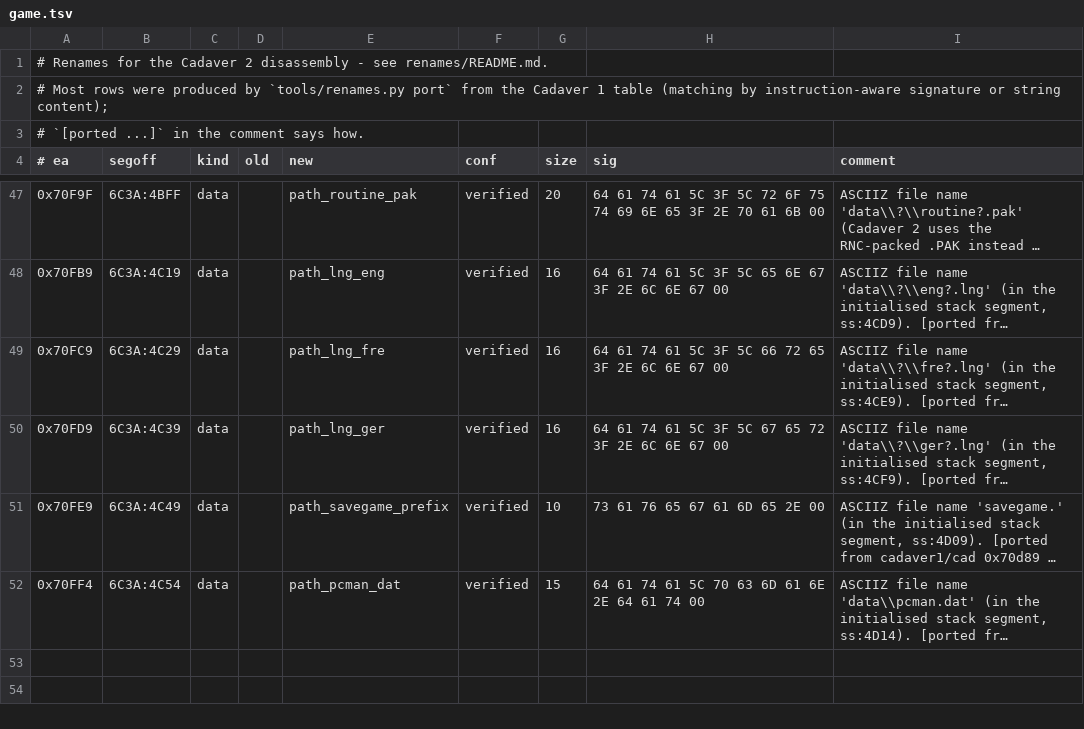
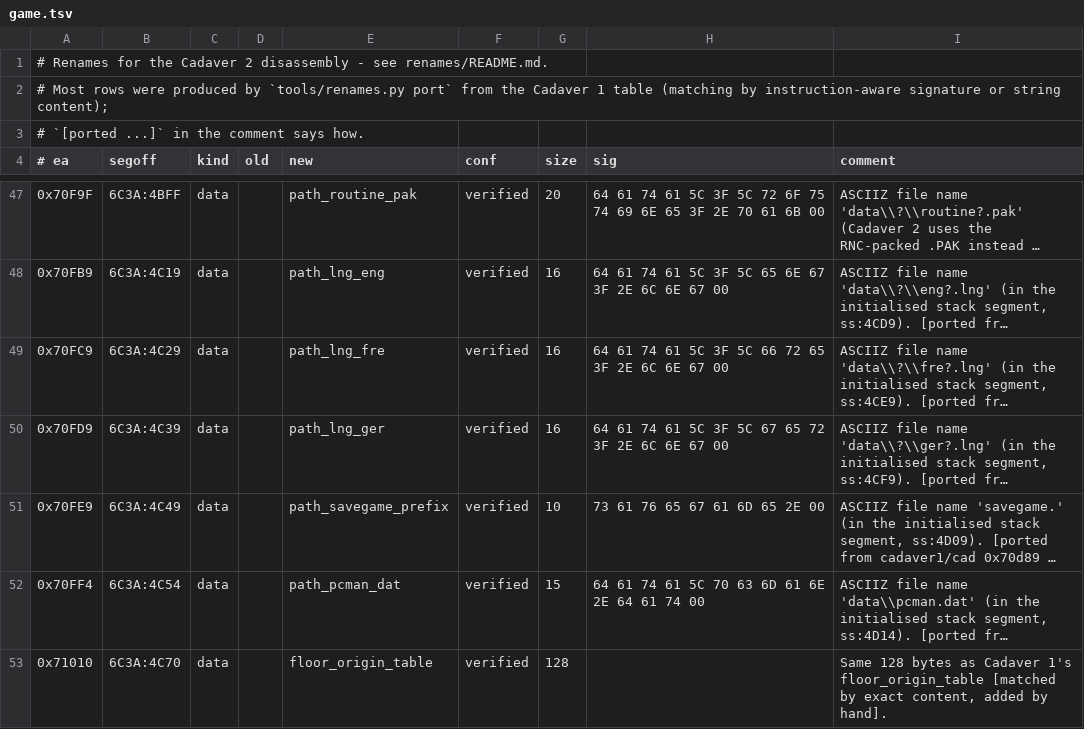
Before and after one commit to dreammaster/reverse-engineering-notes, a TSV file: renames/cadaver2/game.tsv, drawn as a sheet; only a part is shown, gaps mark what is left out; long unchanged cells end in …; the diff names each change by its address in the sheet, - before the commit and + after, or states it on an @@ line.

```diff
--- a/renames/cadaver2/game.tsv
+++ b/renames/cadaver2/game.tsv
+row 53: 0x71010 | 6C3A:4C70 | data |  | floor_origin_table | verified | 128 |  | Same 128 bytes as Cadaver 1's floor_origin_table [matched by exact content, added by hand].
```
